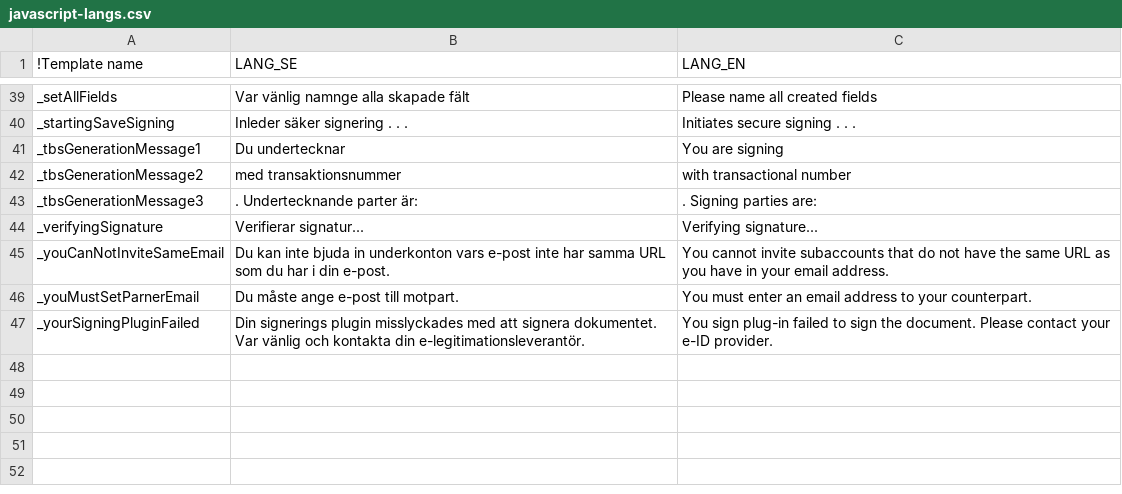
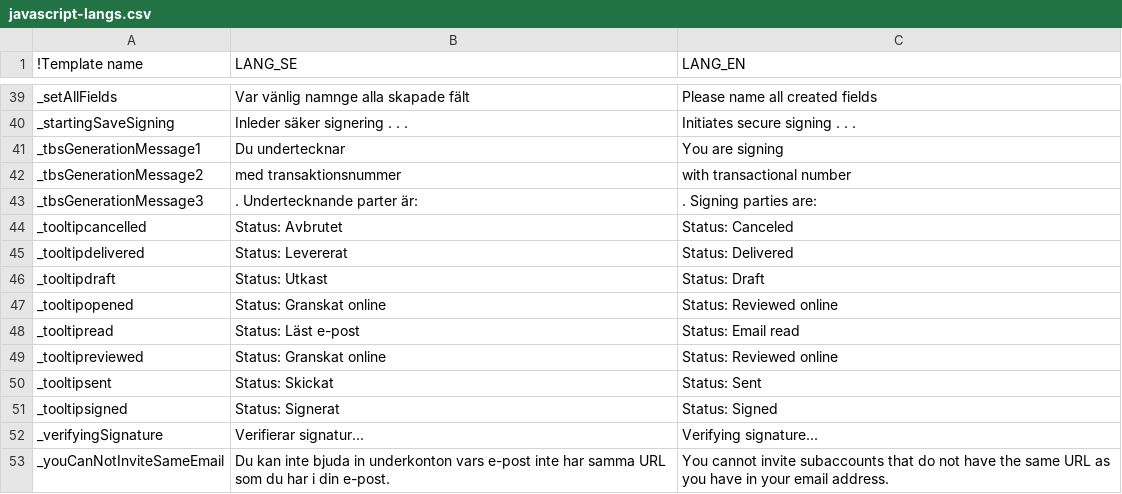
Before and after one commit to scrive/scrive-apidocs, a CSV file: texts/javascript-langs.csv, drawn as a sheet; only a part is shown, gaps mark what is left out; the shorter side is filled out with more unchanged rows; the diff names each change by its address in the sheet, - before the commit and + after, or states it on an @@ line.

Commit message:
Plaing with texts and deleting stuff

```diff
--- a/texts/javascript-langs.csv
+++ b/texts/javascript-langs.csv
+row 44: _tooltipcancelled | Status: Avbrutet | Status: Canceled
+row 45: _tooltipdelivered | Status: Levererat | Status: Delivered
+row 46: _tooltipdraft | Status: Utkast | Status: Draft
+row 47: _tooltipopened | Status: Granskat online | Status: Reviewed online
+row 48: _tooltipread | Status: Läst e-post | Status: Email read
+row 49: _tooltipreviewed | Status: Granskat online | Status: Reviewed online
+row 50: _tooltipsent | Status: Skickat | Status: Sent
+row 51: _tooltipsigned | Status: Signerat | Status: Signed
```
Also changed, not shown: texts/common.csv, texts/docpages/doclistutils.csv, 7 other files.
